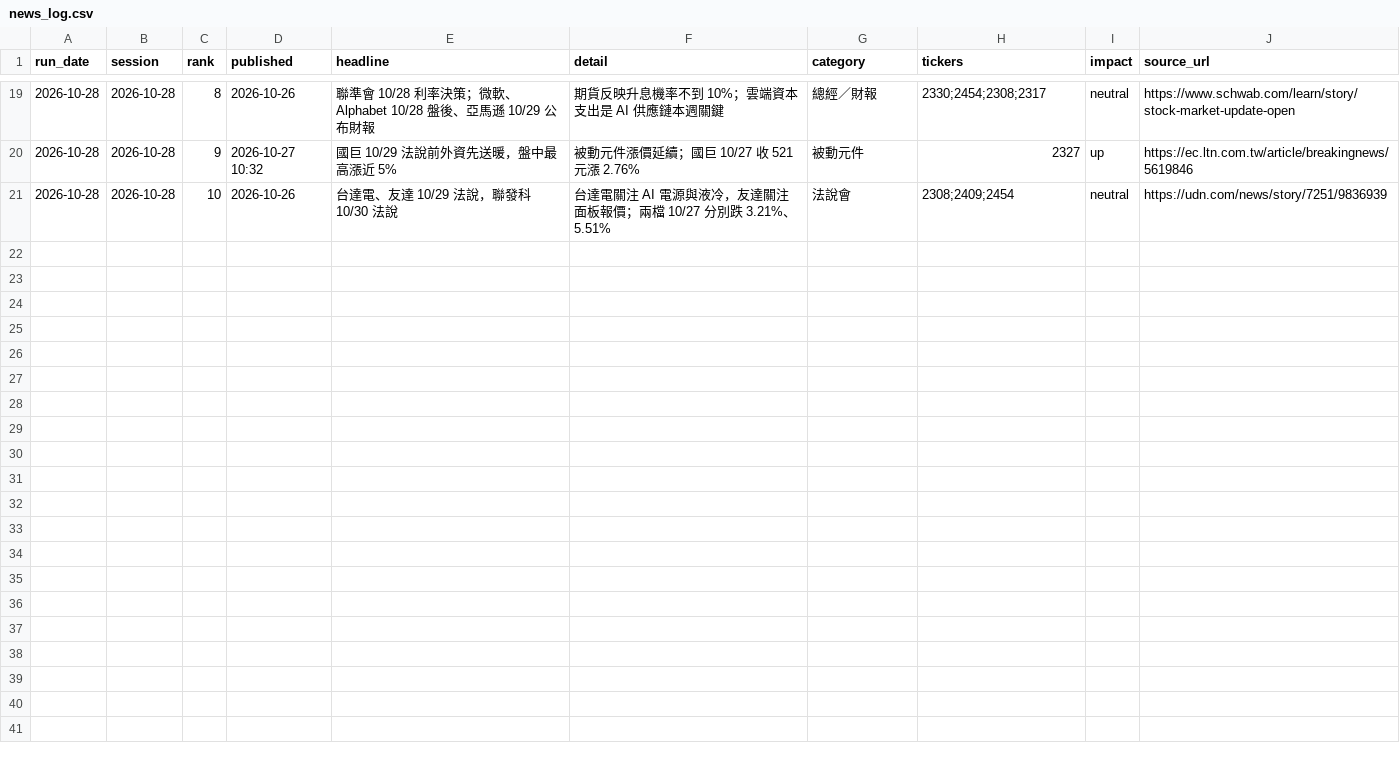
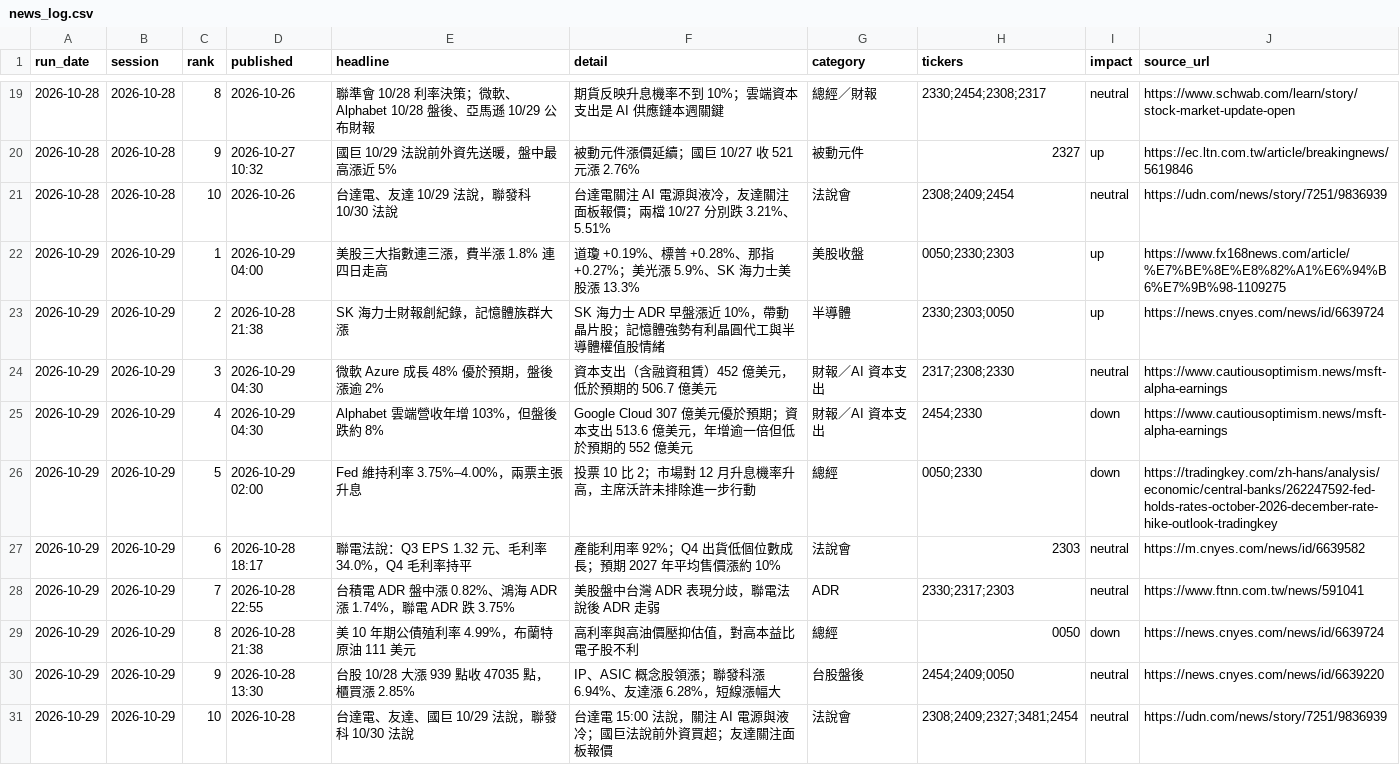
Before and after one commit to markwu831-prog/tw-stock-news, a CSV file: data/news_log.csv, drawn as a sheet; only a part is shown, gaps mark what is left out.

```diff
--- a/data/news_log.csv
+++ b/data/news_log.csv
@@ -21 +21,11 @@ run_date,session,rank,published,headline,detail,category,tickers,impact,source_u
 2026-10-28,2026-10-28,10,2026-10-26,台達電、友達 10/29 法說，聯發科 10/30 法說,台達電關注 AI 電源與液冷，友達關注面板報價；兩檔 10/27 分別跌 3.21%、5.51%,法說會,2308;2409;2454,neutral,https://udn.com/news/story/7251/9836939
+2026-10-29,2026-10-29,1,2026-10-29 04:00,美股三大指數連三漲，費半漲 1.8% 連四日走高,道瓊 +0.19%、標普 +0.28%、那指 +0.27%；美光漲 5.9%、SK 海力士美股漲 13.3%,美股收盤,0050;2330;2303,up,https://www.fx168news.com/article/%E7%BE%8E%E8%82%A1%E6%94%B6%E7%9B%98-1109275
+2026-10-29,2026-10-29,2,2026-10-28 21:38,SK 海力士財報創紀錄，記憶體族群大漲,SK 海力士 ADR 早盤漲近 10%，帶動晶片股；記憶體強勢有利晶圓代工與半導體權值股情緒,半導體,2330;2303;0050,up,https://news.cnyes.com/news/id/6639724
+2026-10-29,2026-10-29,3,2026-10-29 04:30,微軟 Azure 成長 48% 優於預期，盤後漲逾 2%,資本支出（含融資租賃）452 億美元，低於預期的 506.7 億美元,財報／AI 資本支出,2317;2308;2330,neutral,https://www.cautiousoptimism.news/msft-alpha-earnings
+2026-10-29,2026-10-29,4,2026-10-29 04:30,Alphabet 雲端營收年增 103%，但盤後跌約 8%,Google Cloud 307 億美元優於預期；資本支出 513.6 億美元，年增逾一倍但低於預期的 552 億美元,財報／AI 資本支出,2454;2330,down,https://www.cautiousoptimism.news/msft-alpha-earnings
+2026-10-29,2026-10-29,5,2026-10-29 02:00,Fed 維持利率 3.75%–4.00%，兩票主張升息,投票 10 比 2；市場對 12 月升息機率升高，主席沃許未排除進一步行動,總經,0050;2330,down,https://tradingkey.com/zh-hans/analysis/economic/central-banks/262247592-fed-holds-rates-october-2026-december-rate-hike-outlook-tradingkey
+2026-10-29,2026-10-29,6,2026-10-28 18:17,聯電法說：Q3 EPS 1.32 元、毛利率 34.0%，Q4 毛利率持平,產能利用率 92%；Q4 出貨低個位數成長；預期 2027 年平均售價漲約 10%,法說會,2303,neutral,https://m.cnyes.com/news/id/6639582
+2026-10-29,2026-10-29,7,2026-10-28 22:55,台積電 ADR 盤中漲 0.82%、鴻海 ADR 漲 1.74%，聯電 ADR 跌 3.75%,美股盤中台灣 ADR 表現分歧，聯電法說後 ADR 走弱,ADR,2330;2317;2303,neutral,https://www.ftnn.com.tw/news/591041
+2026-10-29,2026-10-29,8,2026-10-28 21:38,美 10 年期公債殖利率 4.99%，布蘭特原油 111 美元,高利率與高油價壓抑估值，對高本益比電子股不利,總經,0050,down,https://news.cnyes.com/news/id/6639724
+2026-10-29,2026-10-29,9,2026-10-28 13:30,台股 10/28 大漲 939 點收 47035 點，櫃買漲 2.85%,IP、ASIC 概念股領漲；聯發科漲 6.94%、友達漲 6.28%，短線漲幅大,台股盤後,2454;2409;0050,neutral,https://news.cnyes.com/news/id/6639220
+2026-10-29,2026-10-29,10,2026-10-28,台達電、友達、國巨 10/29 法說，聯發科 10/30 法說,台達電 15:00 法說，關注 AI 電源與液冷；國巨法說前外資買超；友達關注面板報價,法說會,2308;2409;2327;3481;2454,neutral,https://udn.com/news/story/7251/9836939
```
Also changed, not shown: data/predictions_daily.csv, 1 other file.
